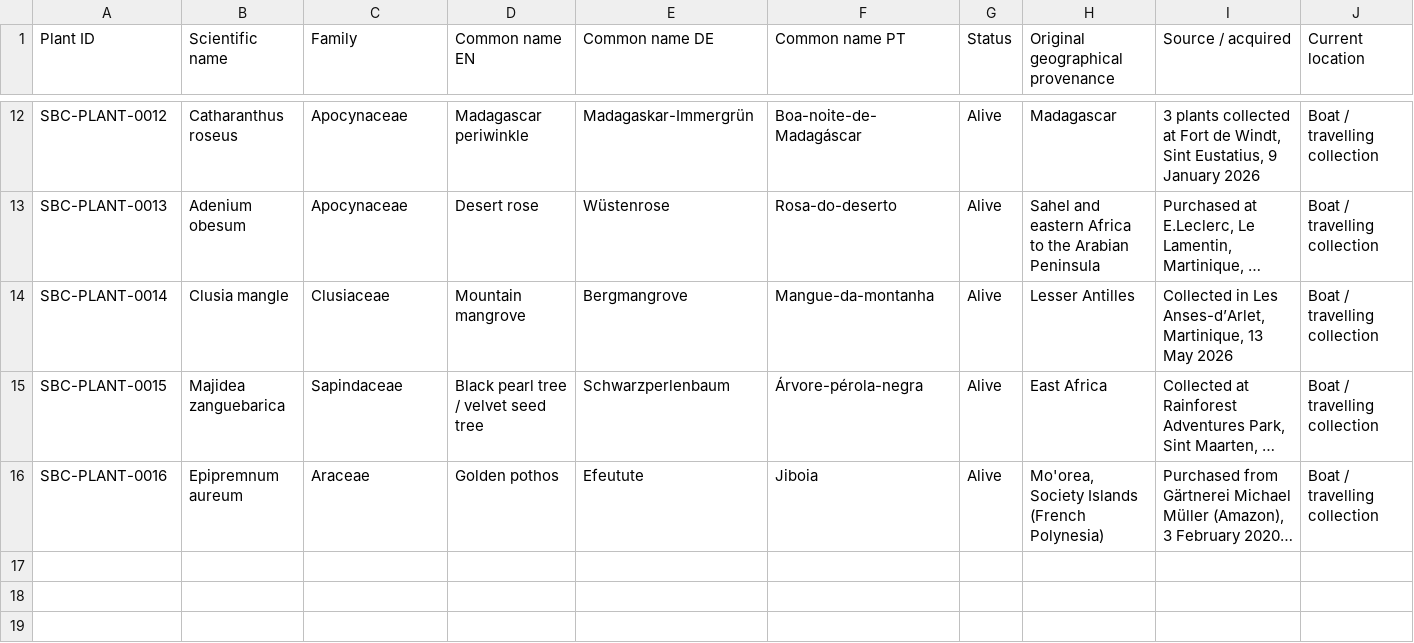
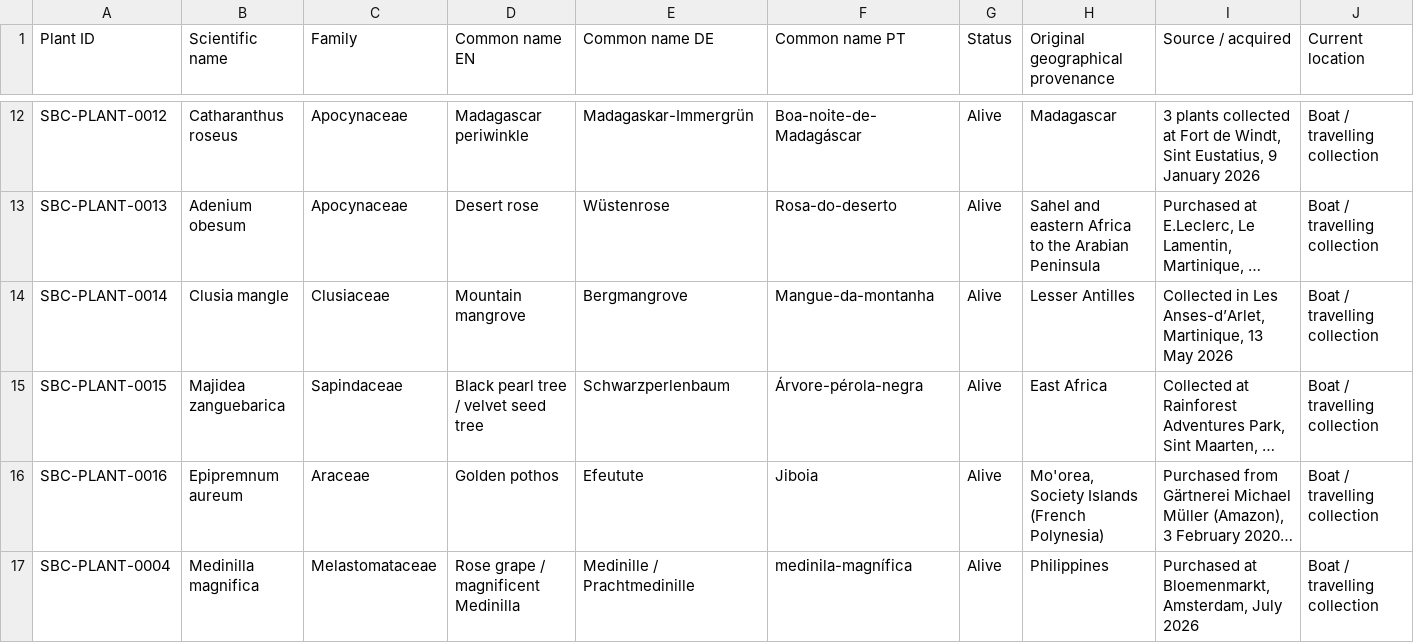
Before and after one commit to Driftwoodye/Driftwood-Garden, a CSV file: plants.csv, drawn as a sheet; only a part is shown, gaps mark what is left out; long unchanged cells end in …; rows hold the shown columns only; the diff names each change by its address in the sheet, - before the commit and + after, or states it on an @@ line.

```diff
--- a/plants.csv
+++ b/plants.csv
+row 17: SBC-PLANT-0004 | Medinilla magnifica | Melastomataceae | Rose grape / magnificent Medinilla | Medinille / Prachtmedinille | medinila-magnífica | Alive | Philippines | Purchased at Bloemenmarkt, Amsterdam, July 2026 | Boat / travelling collection
```
